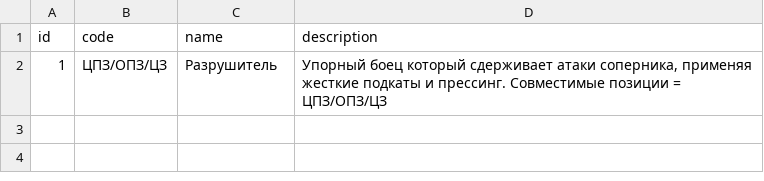
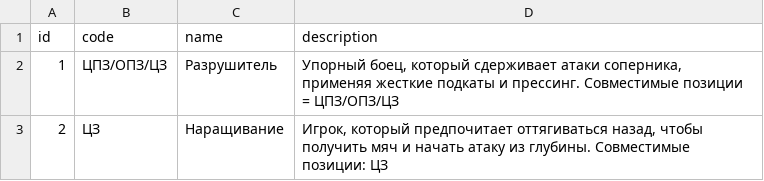
Before and after one commit to coungard/dagdiezel, a CSV file: src/main/resources/db/changelog/02-data/fill/positions.csv, drawn as a sheet.

```diff
--- a/src/main/resources/db/changelog/02-data/fill/positions.csv
+++ b/src/main/resources/db/changelog/02-data/fill/positions.csv
@@ -1,2 +1,3 @@
 id;code;name;description
-1;ЦПЗ/ОПЗ/ЦЗ;Разрушитель;Упорный боец который сдерживает атаки соперника, применяя жесткие подкаты и прессинг. Совместимые позиции = ЦПЗ/ОПЗ/ЦЗ
+1;ЦПЗ/ОПЗ/ЦЗ;Разрушитель;Упорный боец, который сдерживает атаки соперника, применяя жесткие подкаты и прессинг. Совместимые позиции = ЦПЗ/ОПЗ/ЦЗ
+2;ЦЗ;Наращивание;Игрок, который предпочитает оттягиваться назад, чтобы получить мяч и начать атаку из глубины. Совместимые позиции: ЦЗ
```
Also changed, not shown: src/main/resources/db/changelog/02-data/fill/players.csv, 13 other files.
